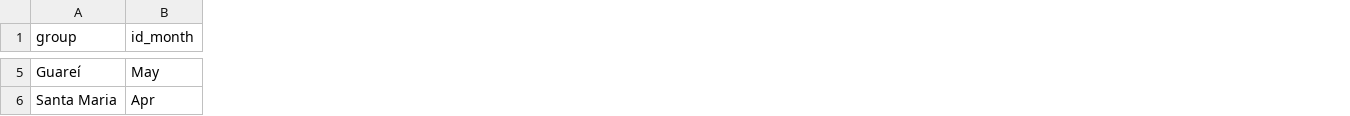
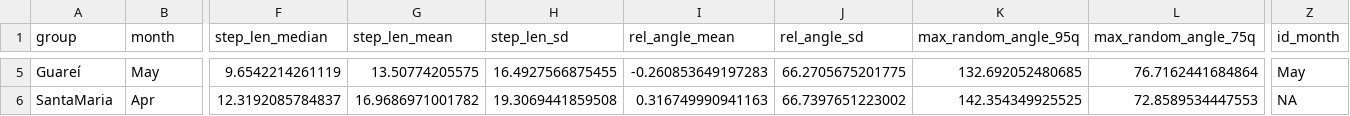
Before and after one commit to edmizac/BLT_IBM-Model, a CSV file: Data/Parameter_table.csv, drawn as a sheet; only a part is shown, gaps mark what is left out; the diff covers the shown part only; the diff names each change by its address in the sheet, - before the commit and + after, or states it on an @@ line.

```diff
--- a/Data/Parameter_table.csv
+++ b/Data/Parameter_table.csv
+column F (step_len_median), rows 5-6: 9.6542214261119 | 12.3192085784837
+column G (step_len_mean), rows 5-6: 13.50774205575 | 16.9686971001782
+column H (step_len_sd), rows 5-6: 16.4927566875455 | 19.3069441859508
+column I (rel_angle_mean), rows 5-6: -0.260853649197283 | 0.316749990941163
+column J (rel_angle_sd), rows 5-6: 66.2705675201775 | 66.7397651223002
+column K (max_random_angle_95q), rows 5-6: 132.692052480685 | 142.354349925525
+column L (max_random_angle_75q), rows 5-6: 76.7162441684864 | 72.8589534447553
+column Z (id_month), rows 5-6: May | NA
-B1: id_month
+B1: month
-A6 (group): Santa Maria
+A6 (group): SantaMaria
```
Also changed, not shown: 99 edited cells elsewhere in this file, Data/Movement/Curated/Param_siminputrow/Siminputrow_parameters_movement.csv, Data/Movement/Curated/Param_siminputrow/Siminputrow_sl_ta.csv, 8 other files.
